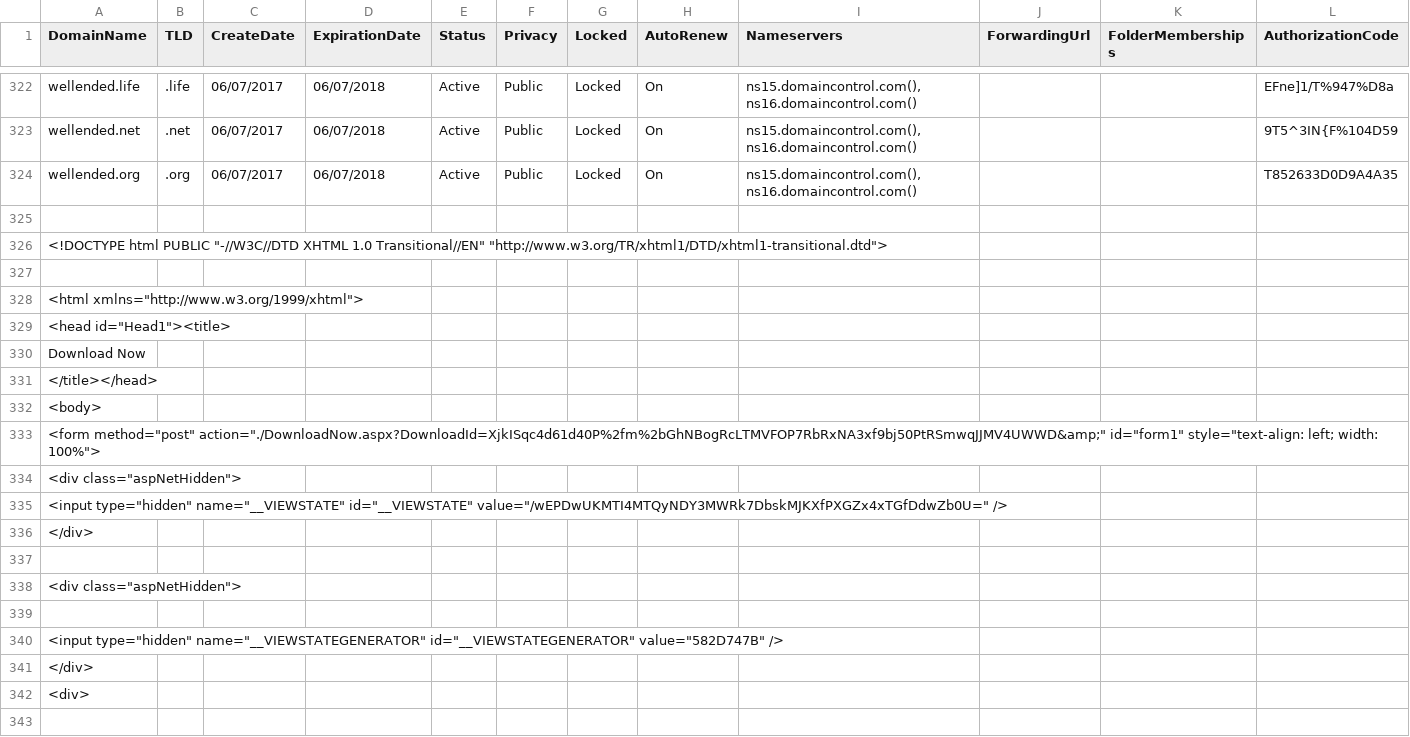
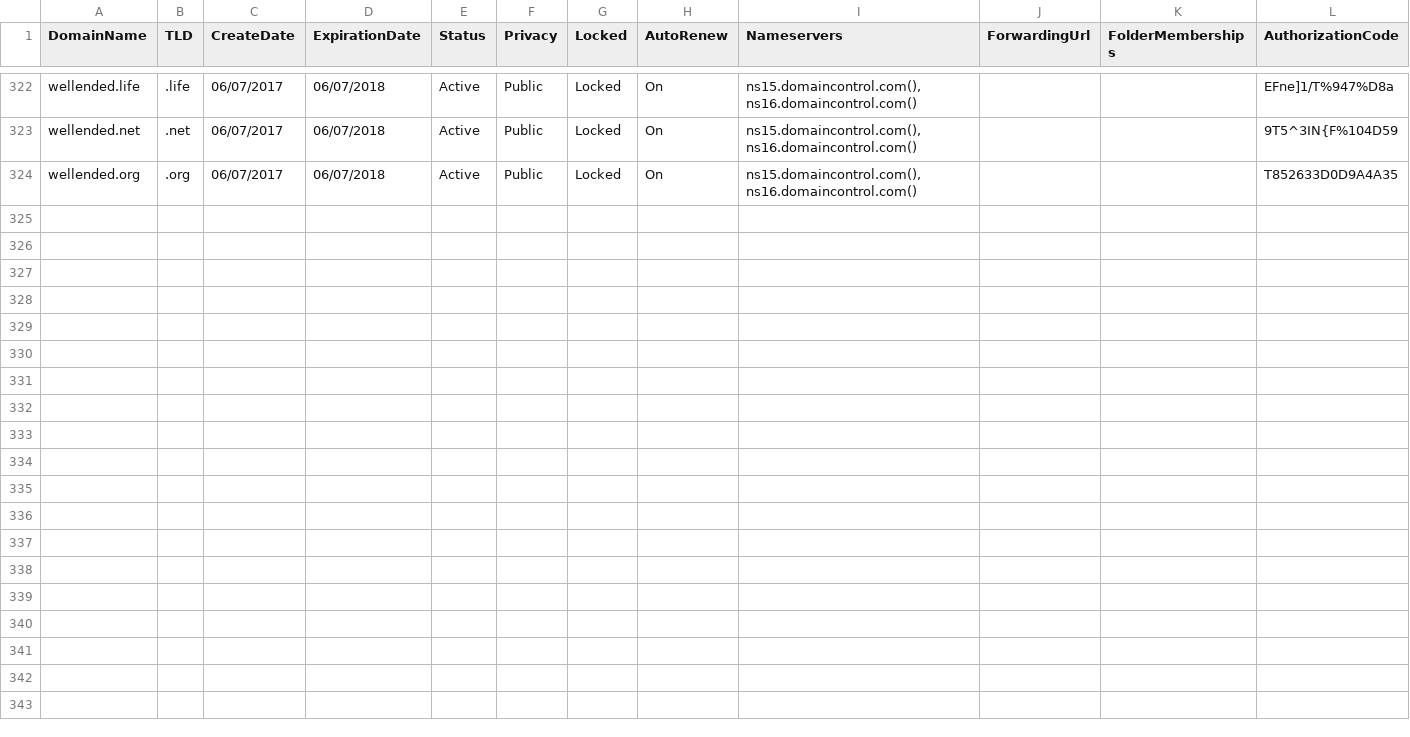
Before and after one commit to GYG-be/gyg-be.github.io, a CSV file: 383564001.csv, drawn as a sheet; only a part is shown, gaps mark what is left out; rows hold the shown columns only; the diff covers the shown part only; the diff names each change by its address in the sheet, - before the commit and + after, or states it on an @@ line.

Commit message:
Fixed illegal end

```diff
--- a/383564001.csv
+++ b/383564001.csv
-row 325: (empty)
-row 326: <!DOCTYPE html PUBLIC "-//W3C//DTD XHTML 1.0 Transitional//EN" "http://www.w3.org/TR/xhtml1/DTD/xhtml1-transitional.dtd">
-row 327: (empty)
-row 328: <html xmlns="http://www.w3.org/1999/xhtml">
-row 329: <head id="Head1"><title>
-row 330: Download Now
-row 331: </title></head>
-row 332: <body>
-row 333: <form method="post" action="./DownloadNow.aspx?DownloadId=XjkISqc4d61d40P%2fm%2bGhNBogRcLTMVFOP7RbRxNA3xf9bj50PtRSmwqJJMV4UWWD&amp;" id="form1" style="text-align: left; width: 100%">
-row 334: <div class="aspNetHidden">
-row 335: <input type="hidden" name="__VIEWSTATE" id="__VIEWSTATE" value="/wEPDwUKMTI4MTQyNDY3MWRk7DbskMJKXfPXGZx4xTGfDdwZb0U=" />
-row 336: </div>
-row 337: (empty)
-row 338: <div class="aspNetHidden">
-row 339: (empty)
-row 340: <input type="hidden" name="__VIEWSTATEGENERATOR" id="__VIEWSTATEGENERATOR" value="582D747B" />
-row 341: </div>
-row 342: <div>
-row 343: (empty)
```
Also changed, not shown: 14 removed rows elsewhere in this file.
